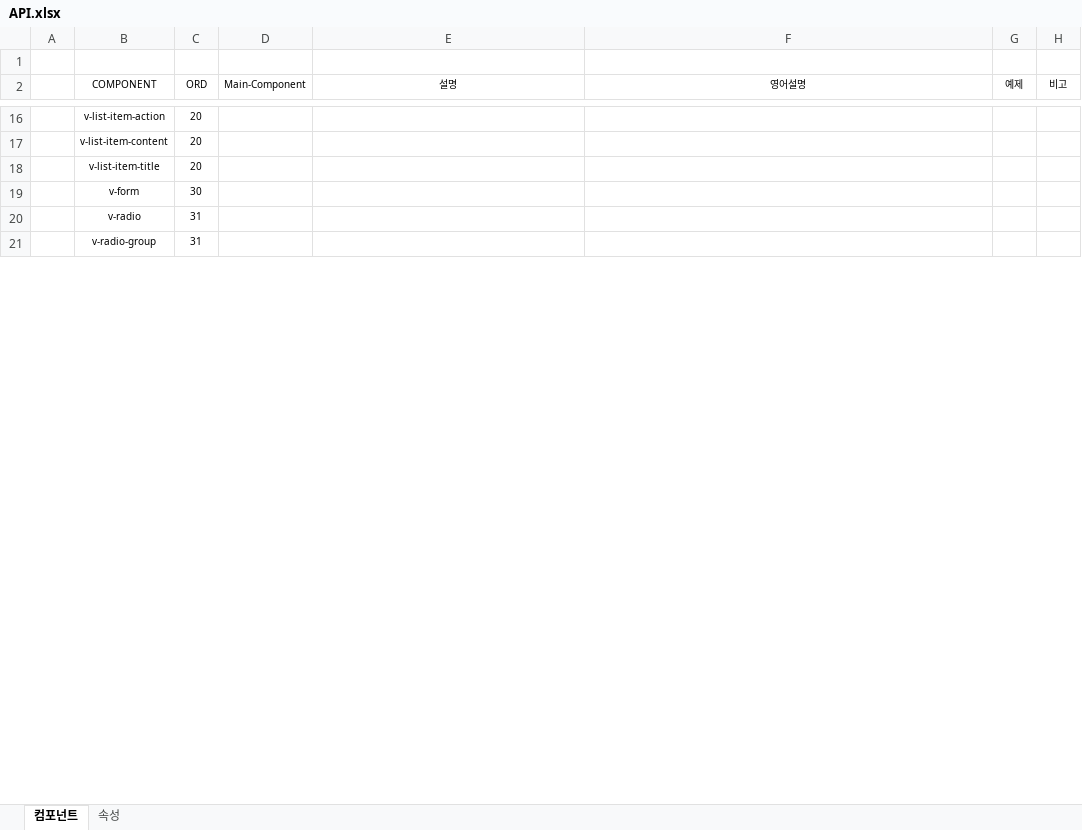
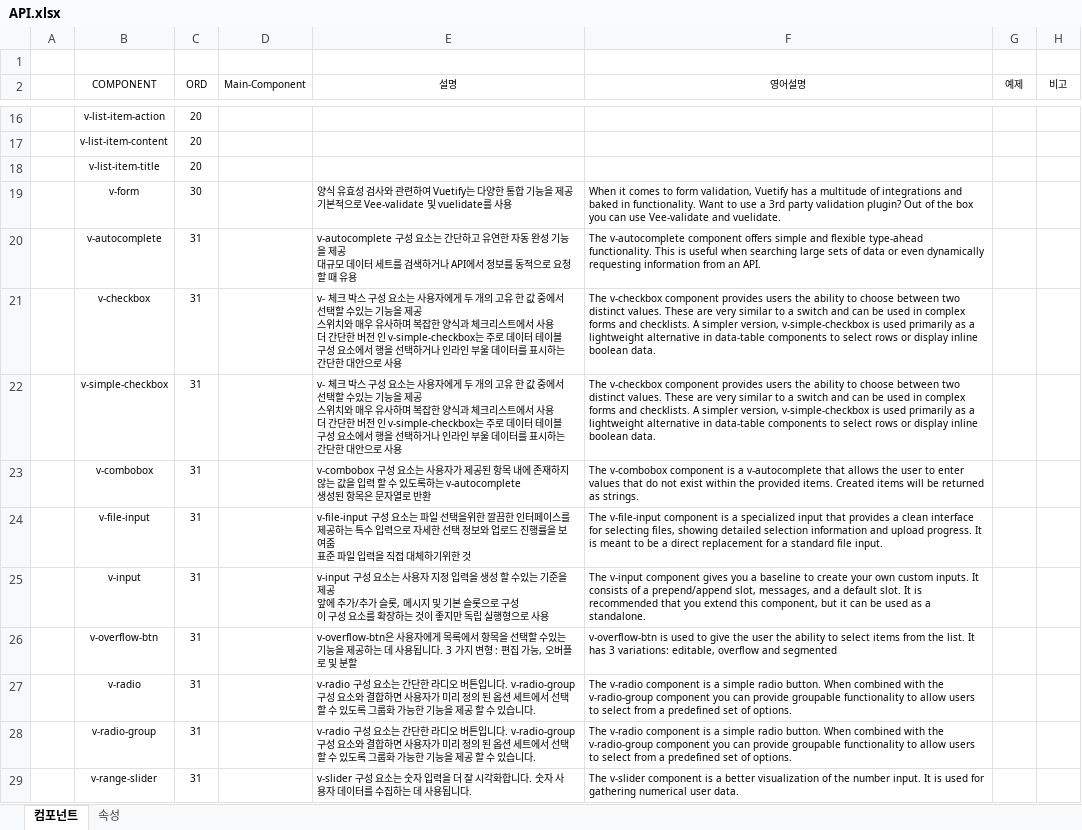
Before and after one commit to anabasis/markdown, an Excel workbook: LANGUAGE/JAVASCRIPT/VUE/VUETIFY/API.xlsx, sheet 컴포넌트, drawn as a sheet; only a part is shown, gaps mark what is left out; values as stored, in another font and other column widths than the file's, no borders; addresses are those after the commit; ↵ is a line break in a cell; the diff covers the shown part only; the diff names each change by its address in the sheet, - before the commit and + after, or states it on an @@ line.

```diff
--- a/LANGUAGE/JAVASCRIPT/VUE/VUETIFY/API.xlsx (sheet 컴포넌트)
+++ b/LANGUAGE/JAVASCRIPT/VUE/VUETIFY/API.xlsx (sheet 컴포넌트)
-E19 (설명): (empty)
+E19 (설명): 양식 유효성 검사와 관련하여 Vuetify는 다양한 통합 기능을 제공 ↵ 기본적으로 Vee-validate 및 vuelidate를 사용
-F19 (영어설명): (empty)
+F19 (영어설명): When it comes to form validation, Vuetify has a multitude of integrations and baked in functionality. Want to use a 3rd party validation plugin? Out of the box you can use Vee-validate and vuelidate.
+row 20:  | v-autocomplete | 31 |  | v-autocomplete 구성 요소는 간단하고 유연한 자동 완성 기능을 제공 ↵ 대규모 데이터 세트를 검색하거나 API에서 정보를 동적으로 요청할 때 유용 | The v-autocomplete component offers simple and flexible type-ahead functionality. This is useful when searching large sets of data or even dynamically requesting information from an API.
+row 21:  | v-checkbox | 31 |  | v- 체크 박스 구성 요소는 사용자에게 두 개의 고유 한 값 중에서 선택할 수있는 기능을 제공 ↵ 스위치와 매우 유사하며 복잡한 양식과 체크리스트에서 사용 ↵ 더 간단한 버전 인 v-simple-checkbox는 주로 데이터 테이블 구성 요소에서 행을 선택하거나 인라인 부울 데이터를 표시하는 간단한 대안으로 사용 | The v-checkbox component provides users the ability to choose between two distinct values. These are very similar to a switch and can be used in complex forms and checklists. A simpler version, v-simple-checkbox is used primarily as a lightweight alternative in data-table components to select rows or display inline boolean data.
+row 22:  | v-simple-checkbox | 31 |  | v- 체크 박스 구성 요소는 사용자에게 두 개의 고유 한 값 중에서 선택할 수있는 기능을 제공 ↵ 스위치와 매우 유사하며 복잡한 양식과 체크리스트에서 사용 ↵ 더 간단한 버전 인 v-simple-checkbox는 주로 데이터 테이블 구성 요소에서 행을 선택하거나 인라인 부울 데이터를 표시하는 간단한 대안으로 사용 | The v-checkbox component provides users the ability to choose between two distinct values. These are very similar to a switch and can be used in complex forms and checklists. A simpler version, v-simple-checkbox is used primarily as a lightweight alternative in data-table components to select rows or display inline boolean data.
+row 23:  | v-combobox | 31 |  | v-combobox 구성 요소는 사용자가 제공된 항목 내에 존재하지 않는 값을 입력 할 수 있도록하는 v-autocomplete ↵ 생성된 항목은 문자열로 반환 | The v-combobox component is a v-autocomplete that allows the user to enter values that do not exist within the provided items. Created items will be returned as strings.
+row 24:  | v-file-input | 31 |  | v-file-input 구성 요소는 파일 선택을위한 깔끔한 인터페이스를 제공하는 특수 입력으로 자세한 선택 정보와 업로드 진행률을 보여줌 ↵ 표준 파일 입력을 직접 대체하기위한 것 | The v-file-input component is a specialized input that provides a clean interface for selecting files, showing detailed selection information and upload progress. It is meant to be a direct replacement for a standard file input.
+row 25:  | v-input | 31 |  | v-input 구성 요소는 사용자 지정 입력을 생성 할 수있는 기준을 제공 ↵ 앞에 추가/추가 슬롯, 메시지 및 기본 슬롯으로 구성 ↵ 이 구성 요소를 확장하는 것이 좋지만 독립 실행형으로 사용 | The v-input component gives you a baseline to create your own custom inputs. It consists of a prepend/append slot, messages, and a default slot. It is recommended that you extend this component, but it can be used as a standalone.
+row 26:  | v-overflow-btn | 31 |  | v-overflow-btn은 사용자에게 목록에서 항목을 선택할 수있는 기능을 제공하는 데 사용됩니다. 3 가지 변형 : 편집 가능, 오버플로 및 분할 | v-overflow-btn is used to give the user the ability to select items from the list. It has 3 variations: editable, overflow and segmented
-E27:E28 (설명): (empty)
+E27:E28 (설명): v-radio 구성 요소는 간단한 라디오 버튼입니다. v-radio-group 구성 요소와 결합하면 사용자가 미리 정의 된 옵션 세트에서 선택할 수 있도록 그룹화 가능한 기능을 제공 할 수 있습니다.
-F27:F28 (영어설명): (empty)
+F27:F28 (영어설명): The v-radio component is a simple radio button. When combined with the v-radio-group component you can provide groupable functionality to allow users to select from a predefined set of options.
+row 29:  | v-range-slider | 31 |  | v-slider 구성 요소는 숫자 입력을 더 잘 시각화합니다. 숫자 사용자 데이터를 수집하는 데 사용됩니다. | The v-slider component is a better visualization of the number input. It is used for gathering numerical user data.
```
Also changed, not shown: 6 added rows, 1 removed row and 18 edited cells elsewhere in this sheet, sheet 속성, 4 other files.
